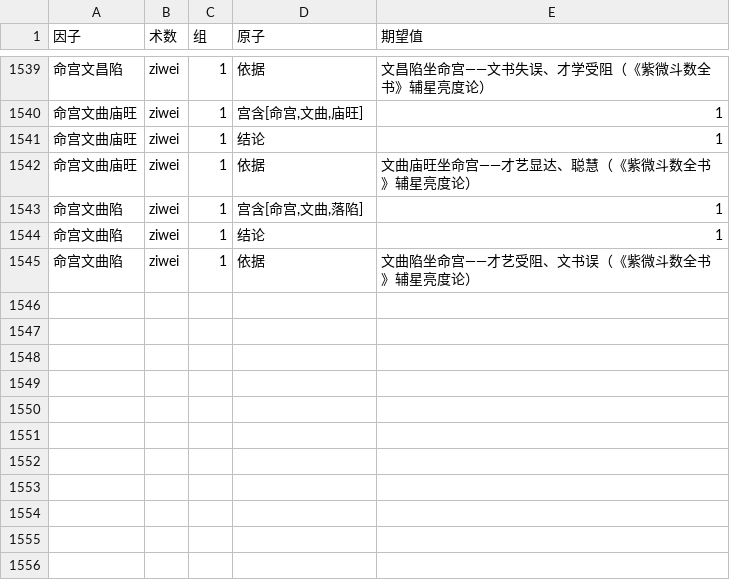
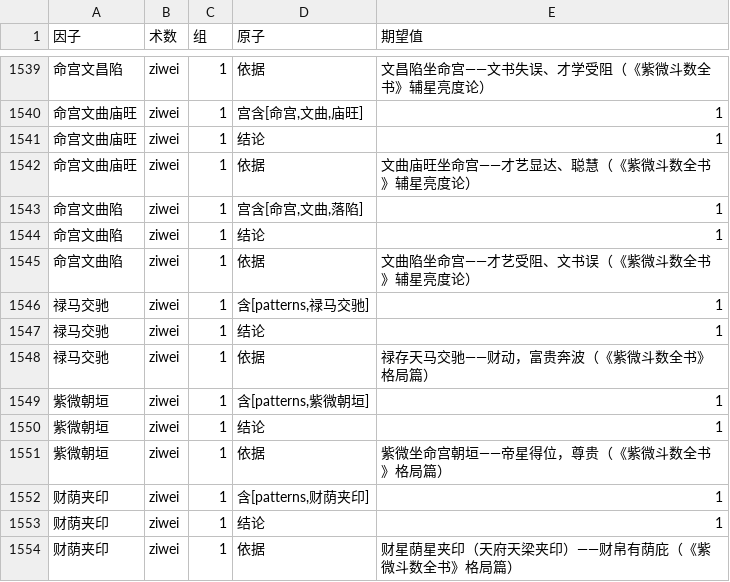
Before and after one commit to ml8s/liki, a CSV file: tools/factors/factors_narrow.csv, drawn as a sheet; only a part is shown, gaps mark what is left out; the diff names each change by its address in the sheet, - before the commit and + after, or states it on an @@ line.

```diff
--- a/tools/factors/factors_narrow.csv
+++ b/tools/factors/factors_narrow.csv
+row 1546: 禄马交驰 | ziwei | 1 | 含[patterns,禄马交驰] | 1
+row 1547: 禄马交驰 | ziwei | 1 | 结论 | 1
+row 1548: 禄马交驰 | ziwei | 1 | 依据 | 禄存天马交驰——财动，富贵奔波（《紫微斗数全书》格局篇）
+row 1549: 紫微朝垣 | ziwei | 1 | 含[patterns,紫微朝垣] | 1
+row 1550: 紫微朝垣 | ziwei | 1 | 结论 | 1
+row 1551: 紫微朝垣 | ziwei | 1 | 依据 | 紫微坐命宫朝垣——帝星得位，尊贵（《紫微斗数全书》格局篇）
+row 1552: 财荫夹印 | ziwei | 1 | 含[patterns,财荫夹印] | 1
+row 1553: 财荫夹印 | ziwei | 1 | 结论 | 1
+row 1554: 财荫夹印 | ziwei | 1 | 依据 | 财星荫星夹印（天府天梁夹印）——财帛有荫庇（《紫微斗数全书》格局篇）
```
Also changed, not shown: tools/factors/factors.csv, tools/ziwei/geju.csv.
